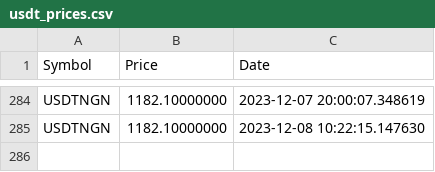
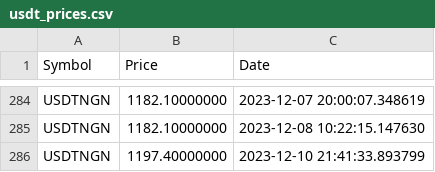
Before and after one commit to gbemike/binanceTest, a CSV file: usdt_rates/data/raw/usdt_prices.csv, drawn as a sheet; only a part is shown, gaps mark what is left out.

```diff
--- a/usdt_rates/data/raw/usdt_prices.csv
+++ b/usdt_rates/data/raw/usdt_prices.csv
@@ -285 +285,2 @@ USDTNGN,1182.10000000,2023-12-07 20:00:07.348619
 USDTNGN,1182.10000000,2023-12-08 10:22:15.147630
+USDTNGN,1197.40000000,2023-12-10 21:41:33.893799
```
Also changed, not shown: usdt_rates/data/raw/binance_ohlc_rates.csv, usdt_rates/data/raw/daily_ohlc_rates.csv, 26 other files.
